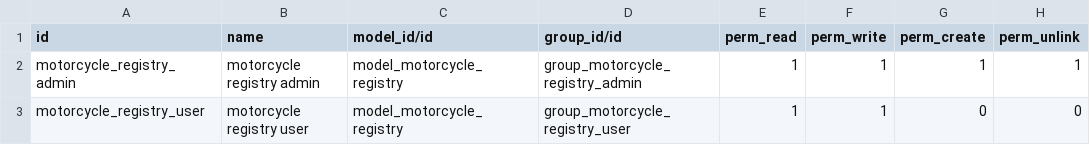
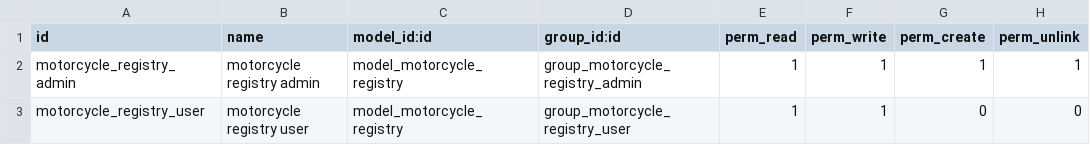
Before and after one commit to wilfredvasquez/odoo-technical-training, a CSV file: motorcycle_registry/security/ir.model.access.csv, drawn as a sheet.

Commit message:
Create groups, permissions, menu and views

```diff
--- a/motorcycle_registry/security/ir.model.access.csv
+++ b/motorcycle_registry/security/ir.model.access.csv
@@ -1,2 +1,2 @@
-id,name,model_id/id,group_id/id,perm_read,perm_write,perm_create,perm_unlink
+id,name,model_id:id,group_id:id,perm_read,perm_write,perm_create,perm_unlink
 motorcycle_registry_admin,motorcycle registry admin,model_motorcycle_registry,group_motorcycle_registry_admin,1,1,1,1
```
Also changed, not shown: 3 other files.
